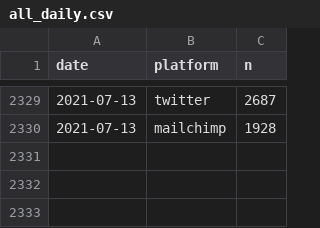
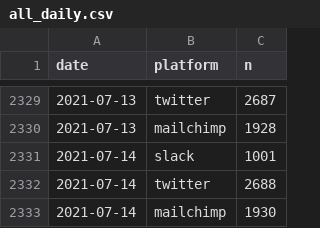
Before and after one commit to pr130/correlaid-utils, a CSV file: correlaid-analytics/data/all_daily.csv, drawn as a sheet; only a part is shown, gaps mark what is left out; the diff names each change by its address in the sheet, - before the commit and + after, or states it on an @@ line.

```diff
--- a/correlaid-analytics/data/all_daily.csv
+++ b/correlaid-analytics/data/all_daily.csv
+row 2331: 2021-07-14 | slack | 1001
+row 2332: 2021-07-14 | twitter | 2688
+row 2333: 2021-07-14 | mailchimp | 1930
```
